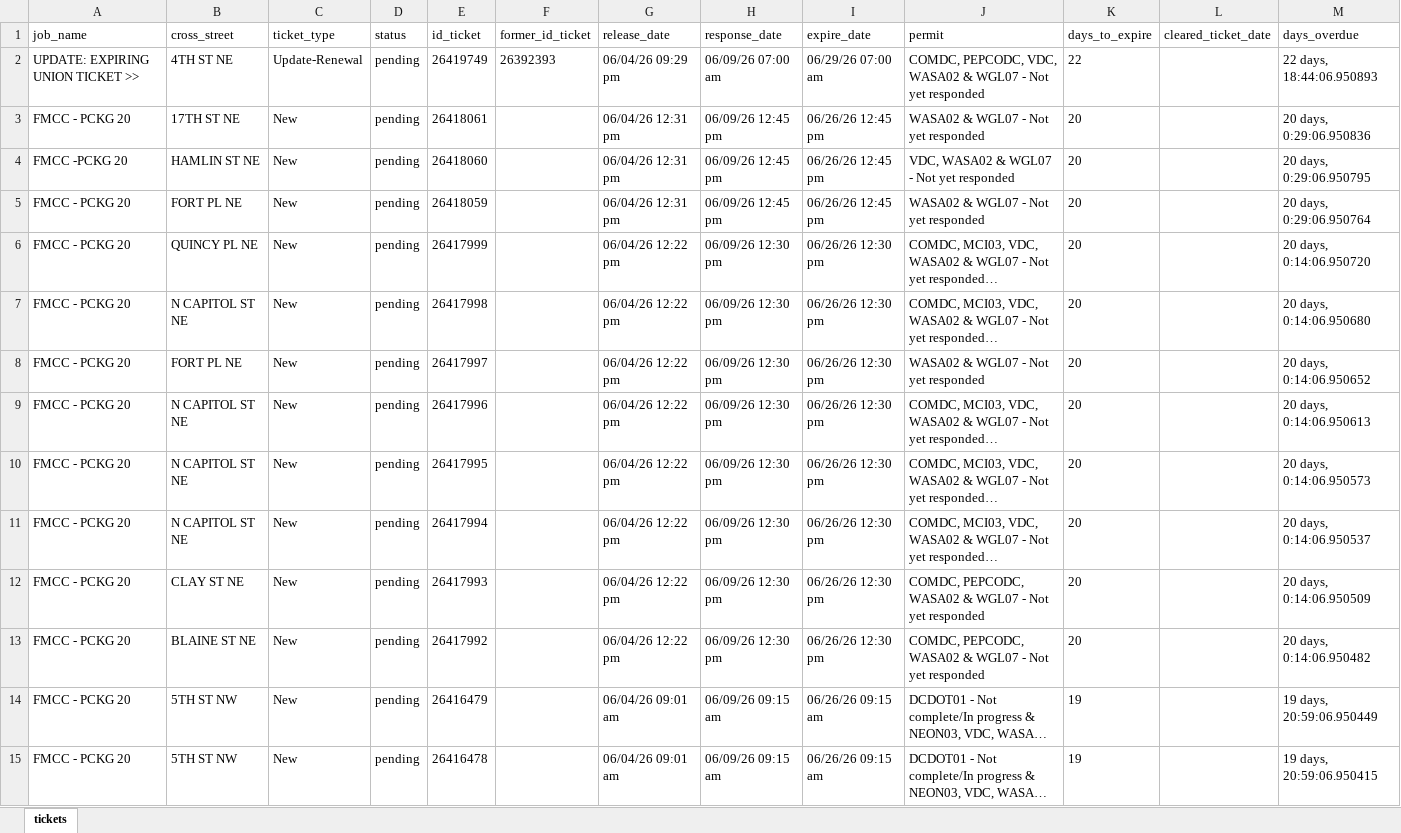
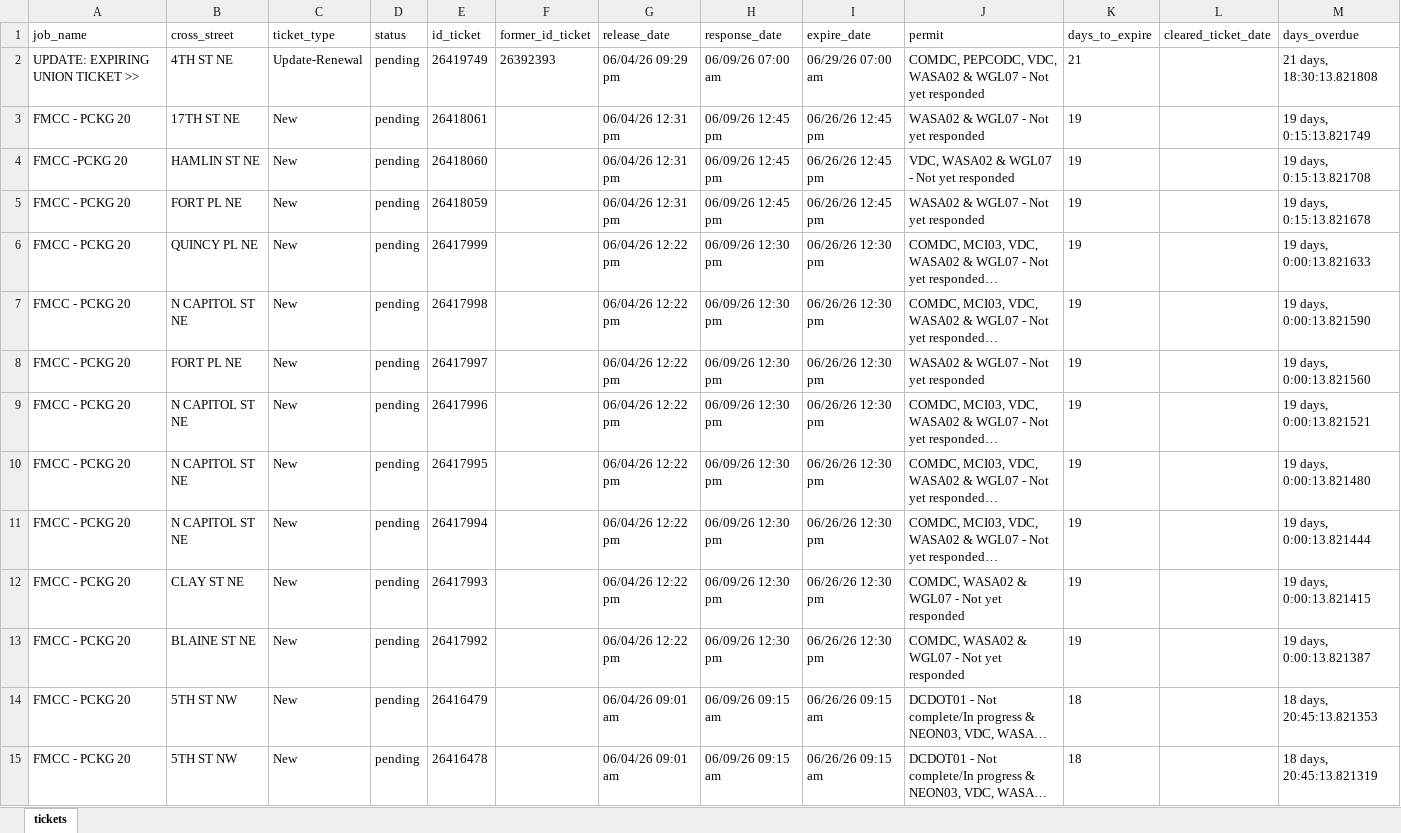
Before and after one commit to james-collin2/MissUtilityWorkFlow, an Excel workbook: data.xlsx, sheet tickets, drawn as a sheet; only a part is shown; long unchanged cells end in …; values as stored, in another font and other column widths than the file's, no borders; the diff covers the shown part only; the diff names each change by its address in the sheet, - before the commit and + after, or states it on an @@ line.

```diff
--- a/data.xlsx (sheet tickets)
+++ b/data.xlsx (sheet tickets)
-K2 (days_to_expire): 22
+K2 (days_to_expire): 21
-M2 (days_overdue): 22 days, 18:44:06.950893
+M2 (days_overdue): 21 days, 18:30:13.821808
-K3:K13 (days_to_expire): 20
+K3:K13 (days_to_expire): 19
-M3 (days_overdue): 20 days, 0:29:06.950836
+M3 (days_overdue): 19 days, 0:15:13.821749
-M4 (days_overdue): 20 days, 0:29:06.950795
+M4 (days_overdue): 19 days, 0:15:13.821708
-M5 (days_overdue): 20 days, 0:29:06.950764
+M5 (days_overdue): 19 days, 0:15:13.821678
-M6 (days_overdue): 20 days, 0:14:06.950720
+M6 (days_overdue): 19 days, 0:00:13.821633
-M7 (days_overdue): 20 days, 0:14:06.950680
+M7 (days_overdue): 19 days, 0:00:13.821590
-M8 (days_overdue): 20 days, 0:14:06.950652
+M8 (days_overdue): 19 days, 0:00:13.821560
-M9 (days_overdue): 20 days, 0:14:06.950613
+M9 (days_overdue): 19 days, 0:00:13.821521
-M10 (days_overdue): 20 days, 0:14:06.950573
+M10 (days_overdue): 19 days, 0:00:13.821480
-M11 (days_overdue): 20 days, 0:14:06.950537
+M11 (days_overdue): 19 days, 0:00:13.821444
-J12:J13 (permit): COMDC, PEPCODC, WASA02 &…
+J12:J13 (permit): COMDC, WASA02 &…
-M12 (days_overdue): 20 days, 0:14:06.950509
+M12 (days_overdue): 19 days, 0:00:13.821415
-M13 (days_overdue): 20 days, 0:14:06.950482
+M13 (days_overdue): 19 days, 0:00:13.821387
-K14:K15 (days_to_expire): 19
+K14:K15 (days_to_expire): 18
-M14 (days_overdue): 19 days, 20:59:06.950449
+M14 (days_overdue): 18 days, 20:45:13.821353
-M15 (days_overdue): 19 days, 20:59:06.950415
+M15 (days_overdue): 18 days, 20:45:13.821319
```
Also changed, not shown: 1083 edited cells elsewhere in this sheet.
